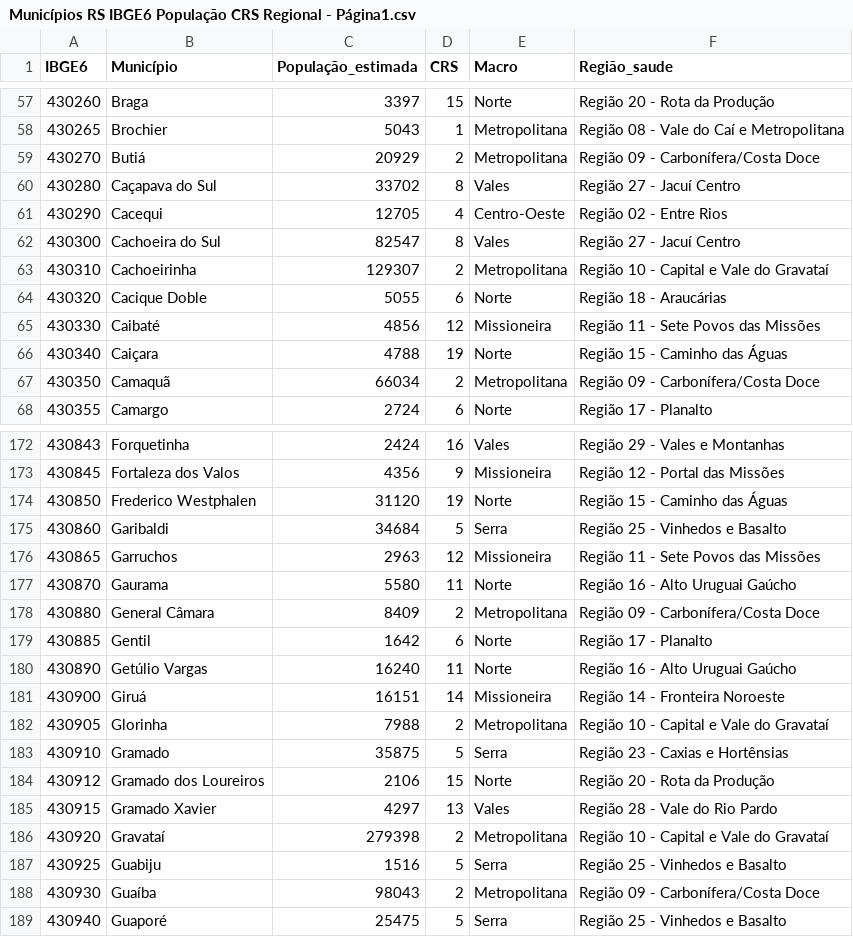
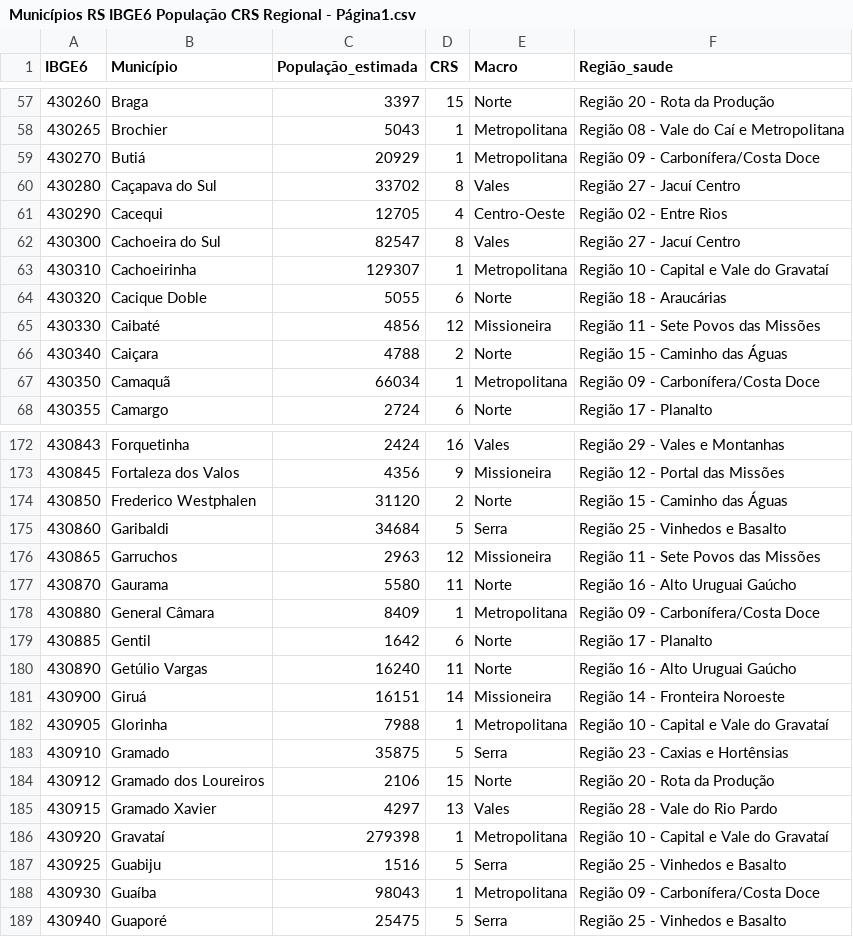
Before and after one commit to andrejarenkow/csv, a CSV file: Municípios RS IBGE6 População CRS Regional - Página1.csv, drawn as a sheet; only a part is shown, gaps mark what is left out; the diff covers the shown part only.

Commit message:
Update Municípios RS IBGE6 População CRS Regional - Página1.csv

```diff
--- a/Municípios RS IBGE6 População CRS Regional - Página1.csv
+++ b/Municípios RS IBGE6 População CRS Regional - Página1.csv
@@ -58,3 +58,3 @@ IBGE6,Município,População_estimada,CRS,Macro,Região_saude
 430265,Brochier,5043,1,Metropolitana,Região 08 - Vale do Caí e Metropolitana
-430270,Butiá,20929,2,Metropolitana,Região 09 - Carbonífera/Costa Doce
+430270,Butiá,20929,1,Metropolitana,Região 09 - Carbonífera/Costa Doce
 430280,Caçapava do Sul,33702,8,Vales,Região 27 - Jacuí Centro
@@ -62,7 +62,7 @@ IBGE6,Município,População_estimada,CRS,Macro,Região_saude
 430300,Cachoeira do Sul,82547,8,Vales,Região 27 - Jacuí Centro
-430310,Cachoeirinha,129307,2,Metropolitana,Região 10 - Capital e Vale do Gravataí
+430310,Cachoeirinha,129307,1,Metropolitana,Região 10 - Capital e Vale do Gravataí
 430320,Cacique Doble,5055,6,Norte,Região 18 - Araucárias
 430330,Caibaté,4856,12,Missioneira,Região 11 - Sete Povos das Missões
-430340,Caiçara,4788,19,Norte,Região 15 - Caminho das Águas
-430350,Camaquã,66034,2,Metropolitana,Região 09 - Carbonífera/Costa Doce
+430340,Caiçara,4788,2,Norte,Região 15 - Caminho das Águas
+430350,Camaquã,66034,1,Metropolitana,Região 09 - Carbonífera/Costa Doce
 430355,Camargo,2724,6,Norte,Região 17 - Planalto
@@ -173,3 +173,3 @@ IBGE6,Município,População_estimada,CRS,Macro,Região_saude
 430845,Fortaleza dos Valos,4356,9,Missioneira,Região 12 - Portal das Missões
-430850,Frederico Westphalen,31120,19,Norte,Região 15 - Caminho das Águas
+430850,Frederico Westphalen,31120,2,Norte,Região 15 - Caminho das Águas
 430860,Garibaldi,34684,5,Serra,Região 25 - Vinhedos e Basalto
@@ -177,3 +177,3 @@ IBGE6,Município,População_estimada,CRS,Macro,Região_saude
 430870,Gaurama,5580,11,Norte,Região 16 - Alto Uruguai Gaúcho
-430880,General Câmara,8409,2,Metropolitana,Região 09 - Carbonífera/Costa Doce
+430880,General Câmara,8409,1,Metropolitana,Região 09 - Carbonífera/Costa Doce
 430885,Gentil,1642,6,Norte,Região 17 - Planalto
@@ -181,3 +181,3 @@ IBGE6,Município,População_estimada,CRS,Macro,Região_saude
 430900,Giruá,16151,14,Missioneira,Região 14 - Fronteira Noroeste
-430905,Glorinha,7988,2,Metropolitana,Região 10 - Capital e Vale do Gravataí
+430905,Glorinha,7988,1,Metropolitana,Região 10 - Capital e Vale do Gravataí
 430910,Gramado,35875,5,Serra,Região 23 - Caxias e Hortênsias
@@ -185,5 +185,5 @@ IBGE6,Município,População_estimada,CRS,Macro,Região_saude
 430915,Gramado Xavier,4297,13,Vales,Região 28 - Vale do Rio Pardo
-430920,Gravataí,279398,2,Metropolitana,Região 10 - Capital e Vale do Gravataí
+430920,Gravataí,279398,1,Metropolitana,Região 10 - Capital e Vale do Gravataí
 430925,Guabiju,1516,5,Serra,Região 25 - Vinhedos e Basalto
-430930,Guaíba,98043,2,Metropolitana,Região 09 - Carbonífera/Costa Doce
+430930,Guaíba,98043,1,Metropolitana,Região 09 - Carbonífera/Costa Doce
 430940,Guaporé,25475,5,Serra,Região 25 - Vinhedos e Basalto
```
Also changed, not shown: 42 edited cells elsewhere in this file.
